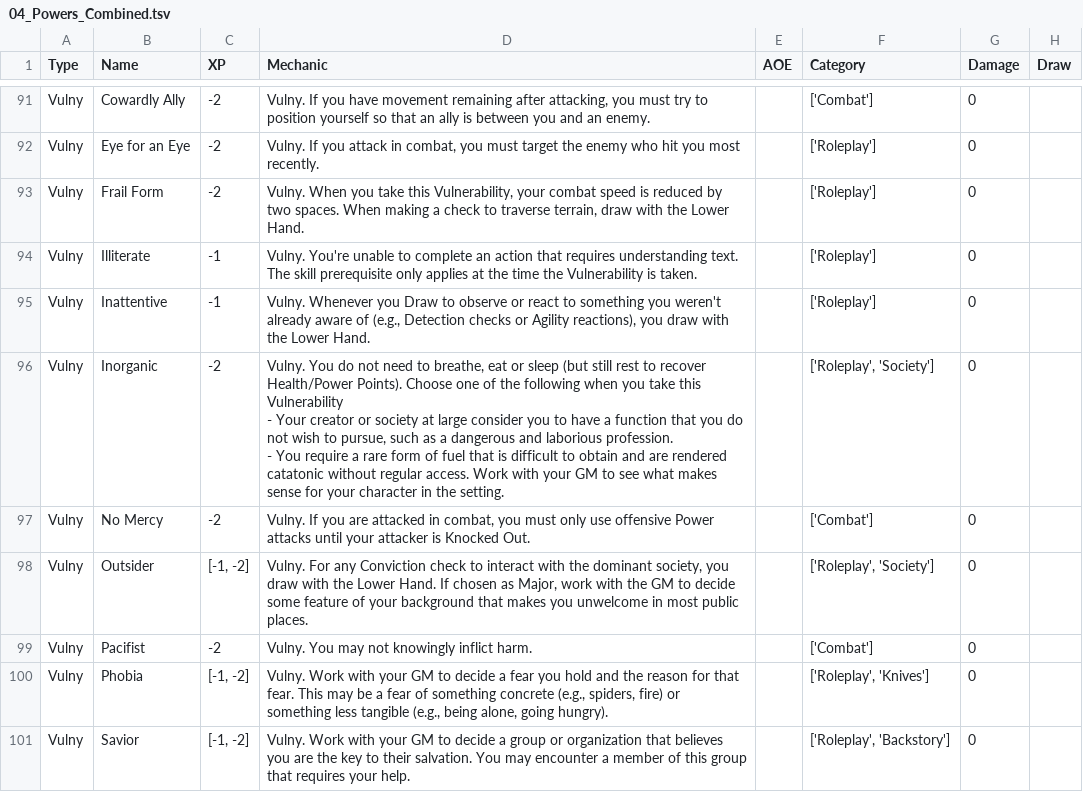
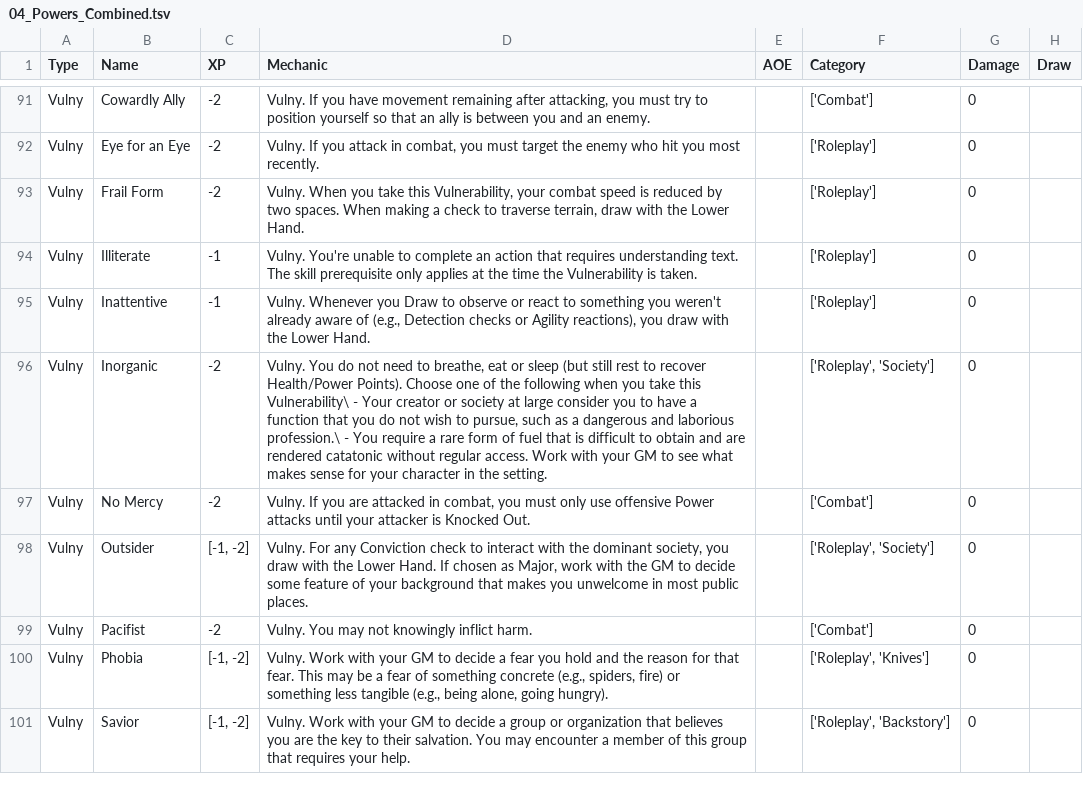
Before and after one commit to CBroz1/TheGame, a TSV file: 1.0/1_Mechanics/04_Powers_Combined.tsv, drawn as a sheet; only a part is shown, gaps mark what is left out; ↵ is a line break in a cell; the diff names each change by its address in the sheet, - before the commit and + after, or states it on an @@ line.

```diff
--- a/1.0/1_Mechanics/04_Powers_Combined.tsv
+++ b/1.0/1_Mechanics/04_Powers_Combined.tsv
-D96 (Mechanic): …take this Vulnerability ↵ - Your creator or society at large consider you to have a function that you do not wish to pursue, such as a dangerous and laborious profession. ↵ - You…
+D96 (Mechanic): …take this Vulnerability\ - Your creator or society at large consider you to have a function that you do not wish to pursue, such as a dangerous and laborious profession.\ - You…
```
Also changed, not shown: 1.0/1_Mechanics/05_Vulnerabilities.tsv, 10 other files.
